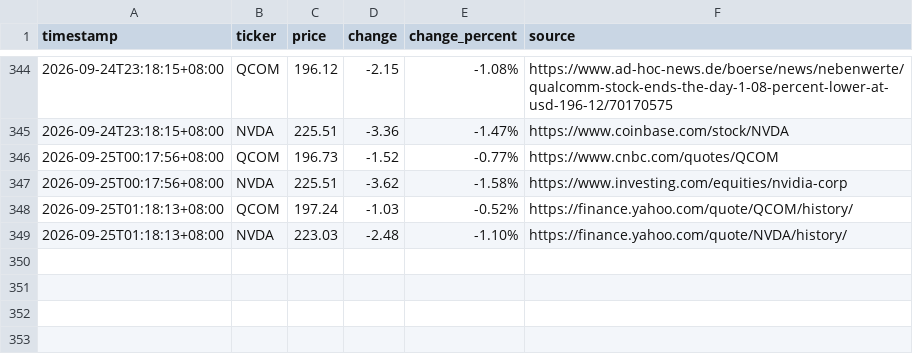
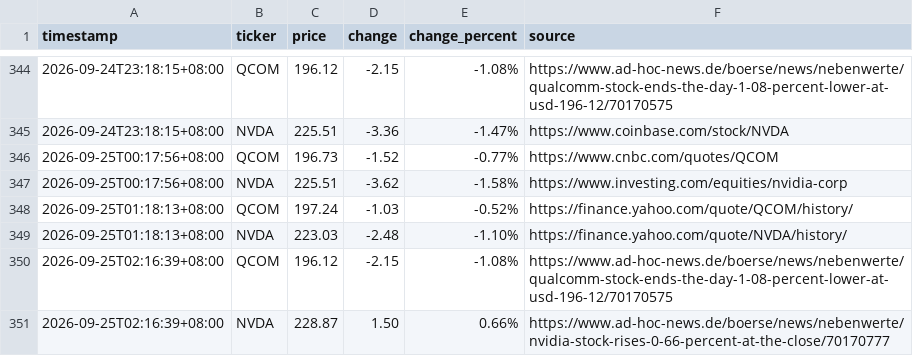
Before and after one commit to JeffLo21/test_repo, a CSV file: prices.csv, drawn as a sheet; only a part is shown, gaps mark what is left out.

```diff
--- a/prices.csv
+++ b/prices.csv
@@ -349 +349,3 @@ timestamp,ticker,price,change,change_percent,source
 2026-09-25T01:18:13+08:00,NVDA,223.03,-2.48,-1.10%,https://finance.yahoo.com/quote/NVDA/history/
+2026-09-25T02:16:39+08:00,QCOM,196.12,-2.15,-1.08%,https://www.ad-hoc-news.de/boerse/news/nebenwerte/qualcomm-stock-ends-the-day-1-08-percent-lower-at-usd-196-12/70170575
+2026-09-25T02:16:39+08:00,NVDA,228.87,1.50,0.66%,https://www.ad-hoc-news.de/boerse/news/nebenwerte/nvidia-stock-rises-0-66-percent-at-the-close/70170777
```
